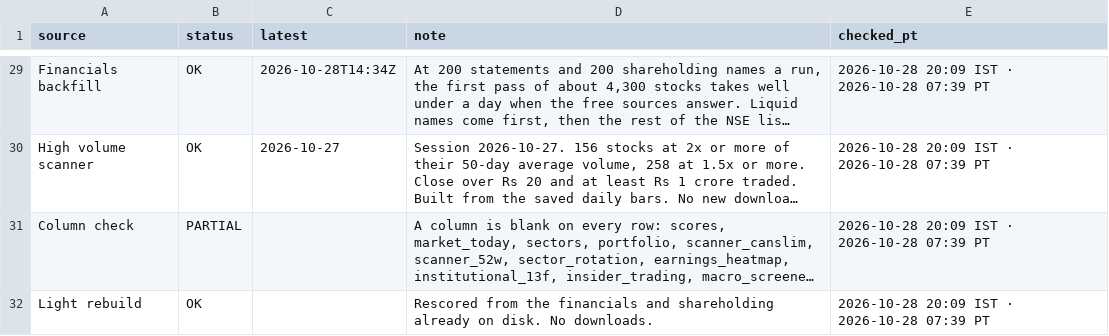
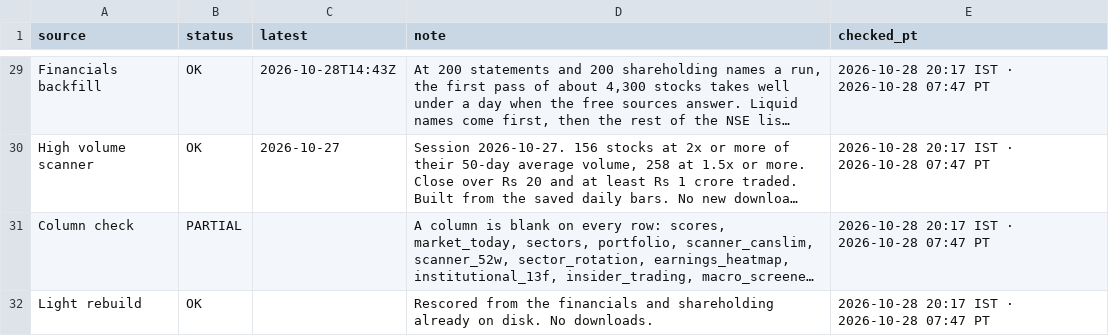
Before and after one commit to PatelNicknp/nicks-india-stock-desk, a CSV file: data/updates_log.csv, drawn as a sheet; only a part is shown, gaps mark what is left out; long unchanged cells end in …; the diff covers the shown part only; the diff names each change by its address in the sheet, - before the commit and + after, or states it on an @@ line.

```diff
--- a/data/updates_log.csv
+++ b/data/updates_log.csv
-C29 (latest): 2026-10-28T14:34Z
+C29 (latest): 2026-10-28T14:43Z
-E29:E32 (checked_pt): 2026-10-28 20:09 IST · 2026-10-28 07:39 PT
+E29:E32 (checked_pt): 2026-10-28 20:17 IST · 2026-10-28 07:47 PT
```
Also changed, not shown: 27 edited cells elsewhere in this file, data/market_today.csv, 1 other file.
